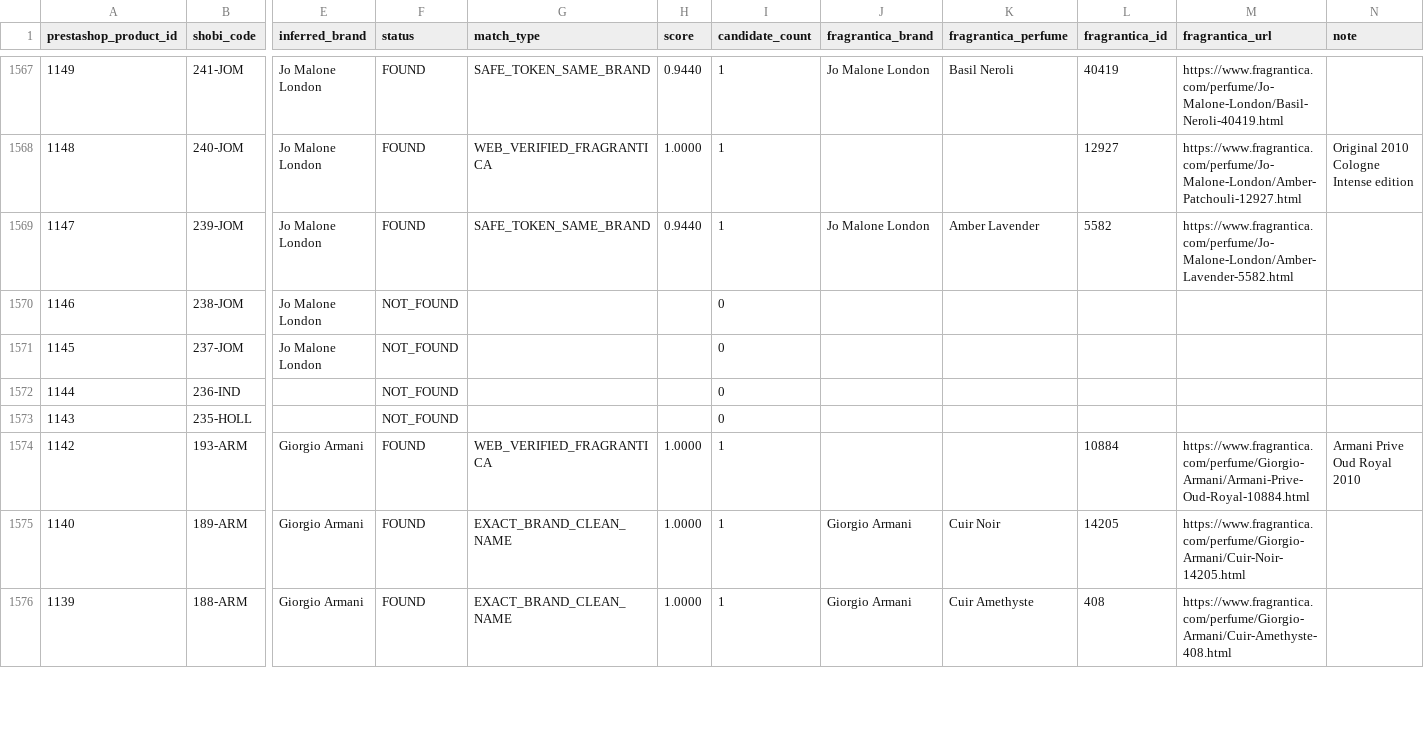
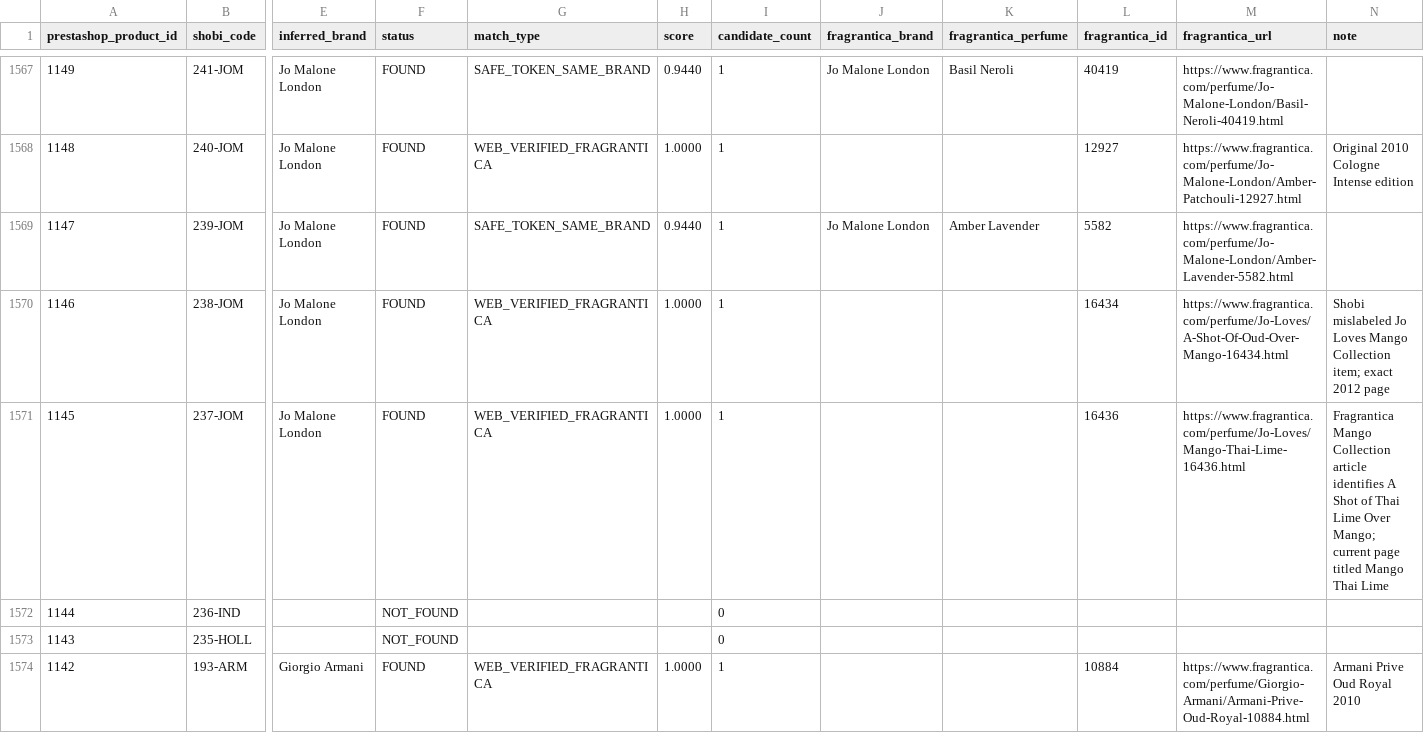
Before and after one commit to MarvvRed/Shobi_Inspiration, a CSV file: fragrantica-scraper-archive/corpus-match/shobi-fragrantica-corpus-match.csv, drawn as a sheet; only a part is shown, gaps mark what is left out; the shorter side is filled out with more unchanged rows; the diff names each change by its address in the sheet, - before the commit and + after, or states it on an @@ line.

```diff
--- a/fragrantica-scraper-archive/corpus-match/shobi-fragrantica-corpus-match.csv
+++ b/fragrantica-scraper-archive/corpus-match/shobi-fragrantica-corpus-match.csv
-F1570:F1571 (status): NOT_FOUND
+F1570:F1571 (status): FOUND
-G1570:G1571 (match_type): (empty)
+G1570:G1571 (match_type): WEB_VERIFIED_FRAGRANTICA
-H1570:H1571 (score): (empty)
+H1570:H1571 (score): 1.0000
-I1570:I1571 (candidate_count): 0
+I1570:I1571 (candidate_count): 1
-L1570 (fragrantica_id): (empty)
+L1570 (fragrantica_id): 16434
-M1570 (fragrantica_url): (empty)
+M1570 (fragrantica_url): https://www.fragrantica.com/perfume/Jo-Loves/A-Shot-Of-Oud-Over-Mango-16434.html
-N1570 (note): (empty)
+N1570 (note): Shobi mislabeled Jo Loves Mango Collection item; exact 2012 page
-L1571 (fragrantica_id): (empty)
+L1571 (fragrantica_id): 16436
-M1571 (fragrantica_url): (empty)
+M1571 (fragrantica_url): https://www.fragrantica.com/perfume/Jo-Loves/Mango-Thai-Lime-16436.html
-N1571 (note): (empty)
+N1571 (note): Fragrantica Mango Collection article identifies A Shot of Thai Lime Over Mango; current page titled Mango Thai Lime
```
Also changed, not shown: fragrantica-scraper-archive/corpus-match/unmatched.csv, fragrantica-scraper-archive/corpus-match/unresolved-diagnostics.csv, 4 other files.
